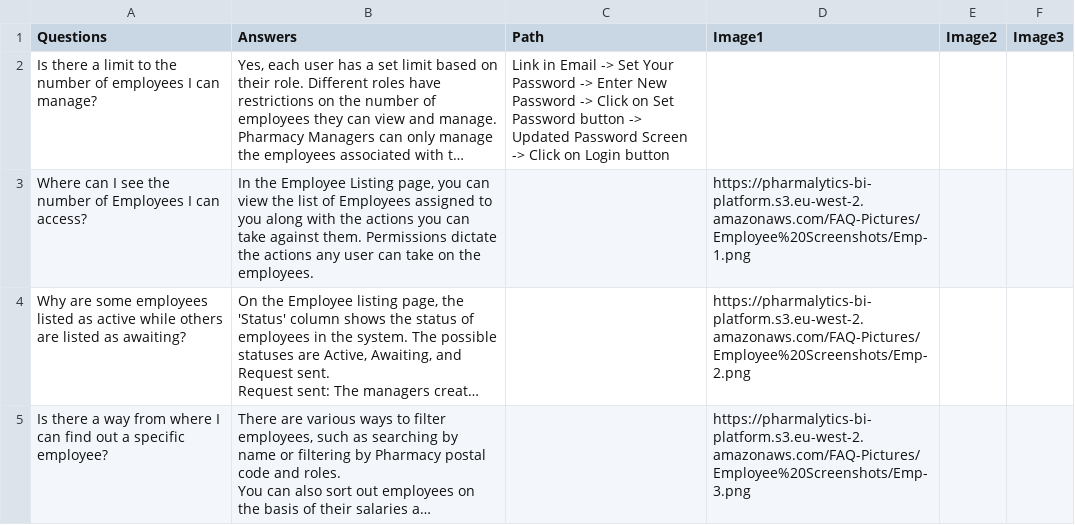
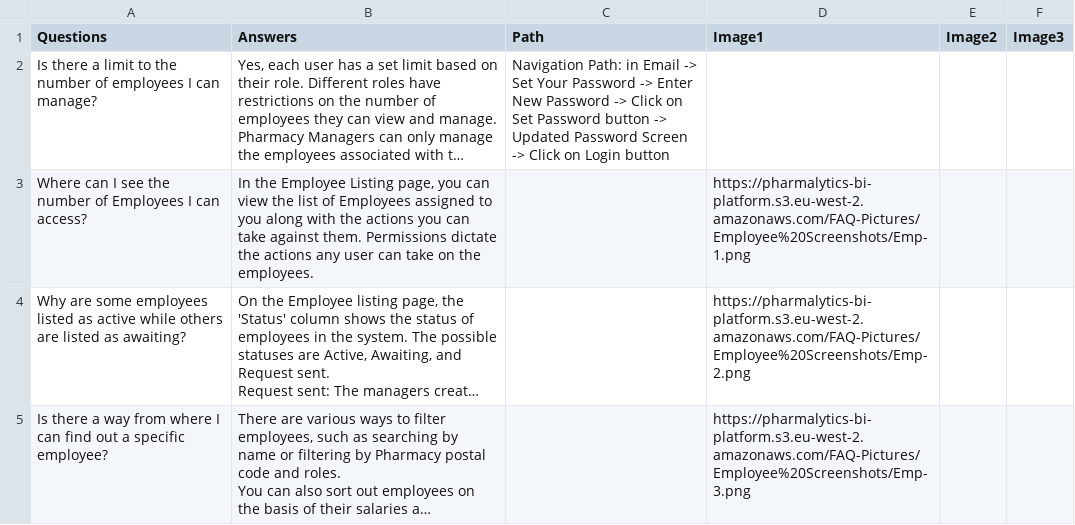
Before and after one commit to Drdragon313/PharmacyManagementSystem, a CSV file: public/employee.csv, drawn as a sheet; only a part is shown; long unchanged cells end in …; the diff covers the shown part only; the diff names each change by its address in the sheet, - before the commit and + after, or states it on an @@ line.

```diff
--- a/public/employee.csv
+++ b/public/employee.csv
-C2 (Path): Link in Email…
+C2 (Path): Navigation Path: in Email…
```
Also changed, not shown: 4 edited cells elsewhere in this file, public/rolesandpermissions.csv.
